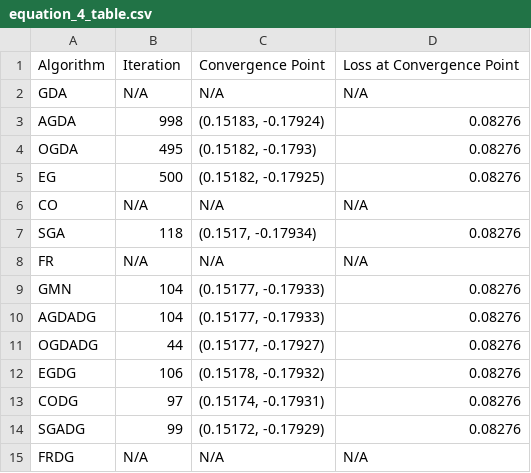
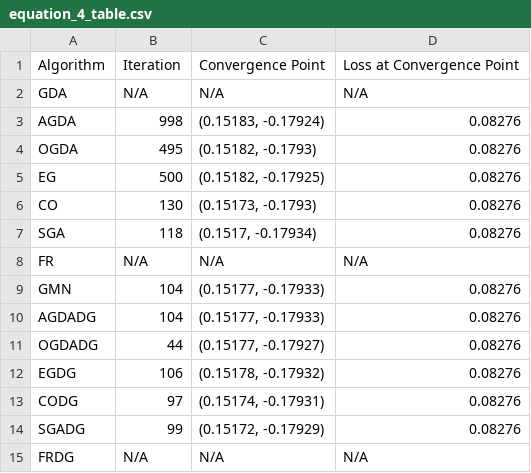
Before and after one commit to 54nd339/ML_DA, a CSV file: GAN/results/equation_4_table.csv, drawn as a sheet.

```diff
--- a/GAN/results/equation_4_table.csv
+++ b/GAN/results/equation_4_table.csv
@@ -5,3 +5,3 @@ OGDA,495,"(0.15182, -0.1793)",0.08276
 EG,500,"(0.15182, -0.17925)",0.08276
-CO,N/A,N/A,N/A
+CO,130,"(0.15173, -0.1793)",0.08276
 SGA,118,"(0.1517, -0.17934)",0.08276
```
Also changed, not shown: GAN/results/equation_1_table.csv, GAN/results/equation_3_table.csv, 5 other files.
